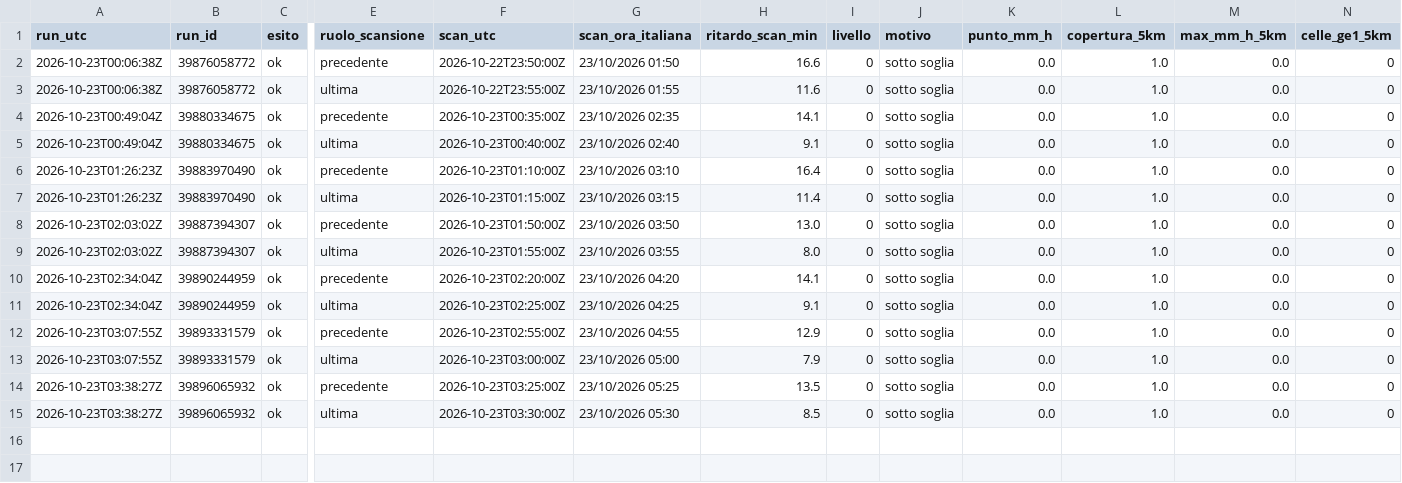
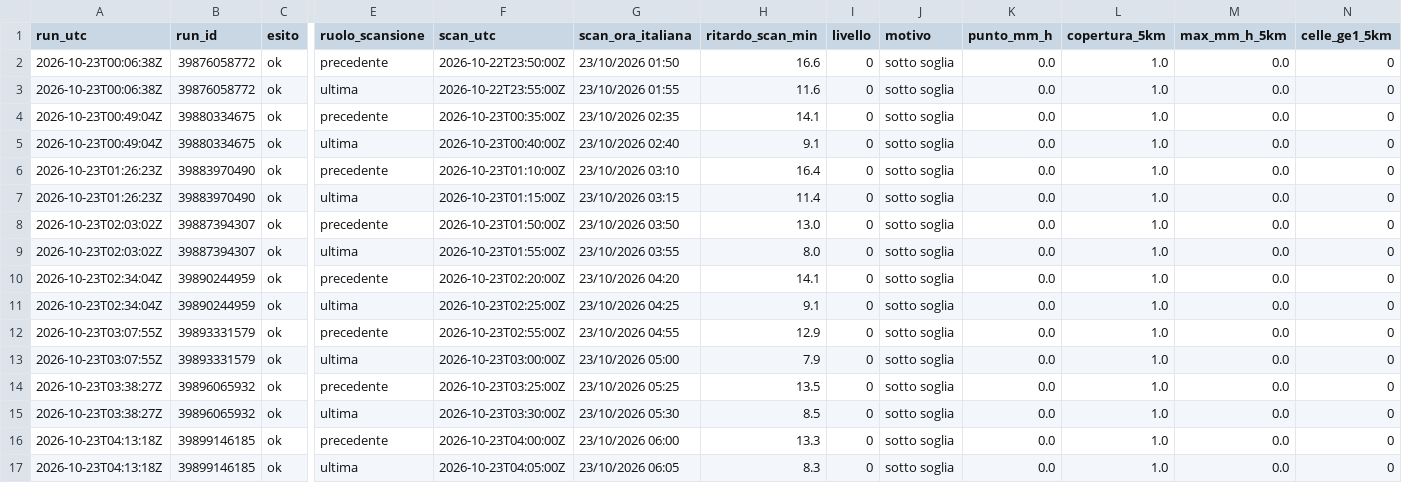
Before and after one commit to lapresentazione/nowcasting-conversano-public, a CSV file: registro/2026/2026-10-23.csv, drawn as a sheet; only a part is shown, gaps mark what is left out; rows hold the shown columns only; the diff names each change by its address in the sheet, - before the commit and + after, or states it on an @@ line.

```diff
--- a/registro/2026/2026-10-23.csv
+++ b/registro/2026/2026-10-23.csv
+row 16: 2026-10-23T04:13:18Z | 39899146185 | ok | precedente | 2026-10-23T04:00:00Z | 23/10/2026 06:00 | 13.3 | 0 | sotto soglia | 0.0 | 1.0 | 0.0 | 0
+row 17: 2026-10-23T04:13:18Z | 39899146185 | ok | ultima | 2026-10-23T04:05:00Z | 23/10/2026 06:05 | 8.3 | 0 | sotto soglia | 0.0 | 1.0 | 0.0 | 0
```
